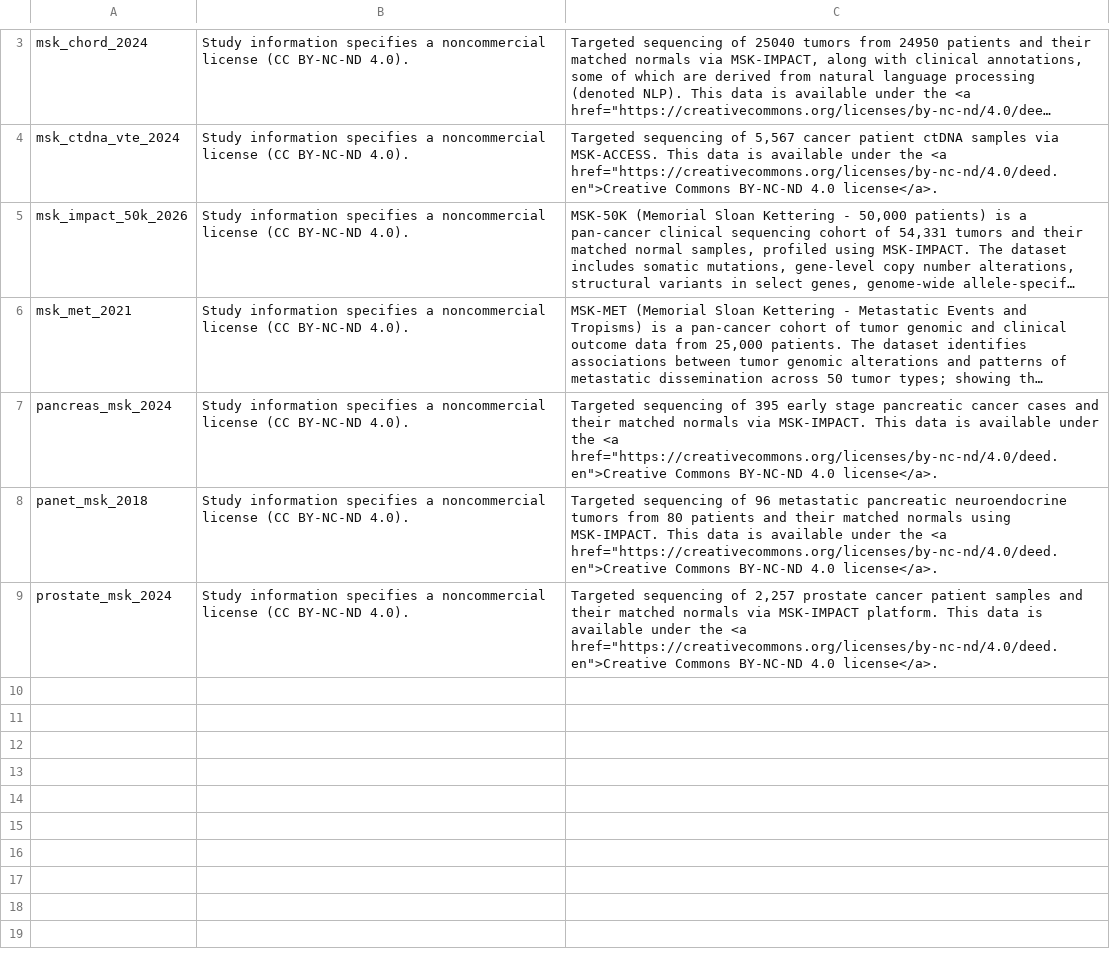
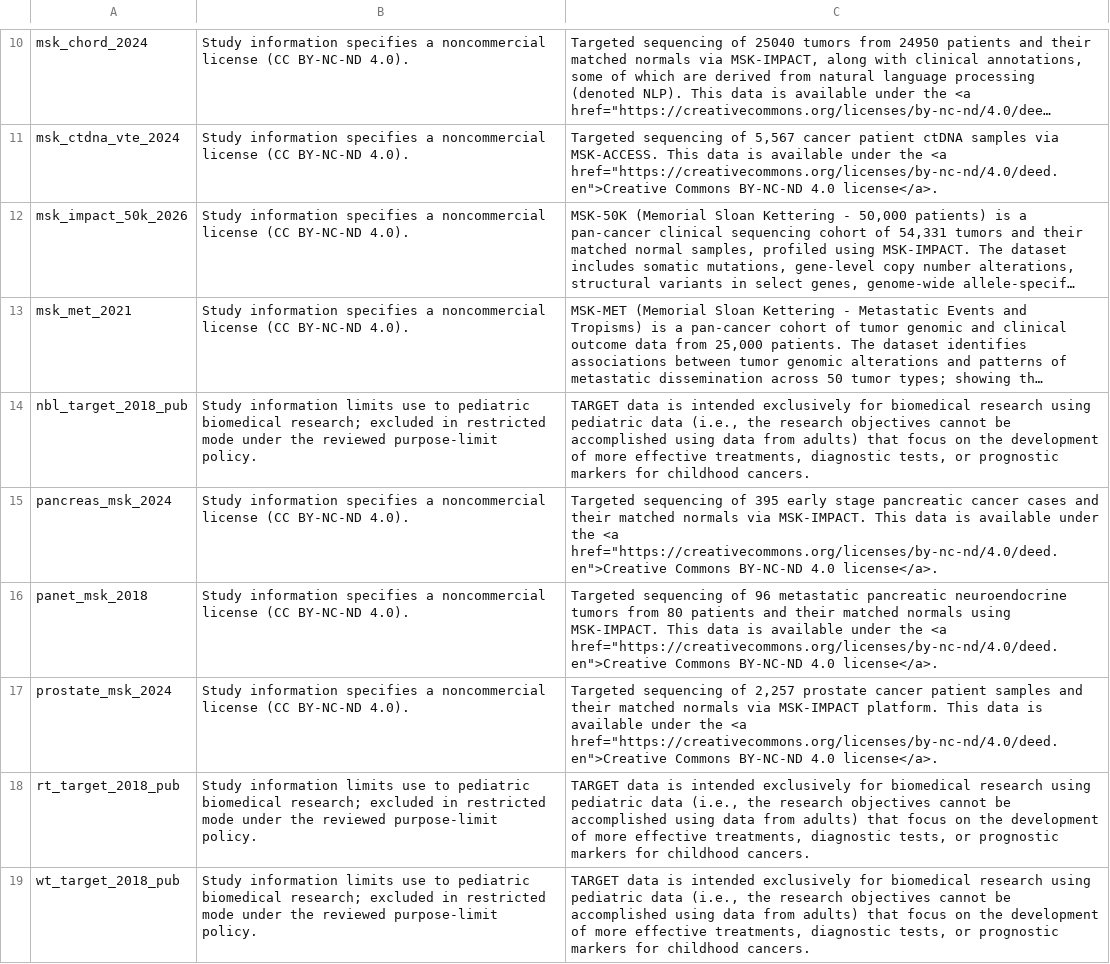
Before and after one commit to genomoncology/biomcp-redux, a TSV file: crates/biomcp-adapters/src/cbioportal/commercial-restrictions.tsv, drawn as a sheet; only a part is shown, gaps mark what is left out; long unchanged cells end in …; the diff covers the shown part only; the diff names each change by its address in the sheet, - before the commit and + after, or states it on an @@ line.

Commit message:
Apply reviewed study purpose limits and repair shared study guard

```diff
--- a/crates/biomcp-adapters/src/cbioportal/commercial-restrictions.tsv
+++ b/crates/biomcp-adapters/src/cbioportal/commercial-restrictions.tsv
+row 14: nbl_target_2018_pub | Study information limits use to pediatric biomedical research; excluded in restricted mode under the reviewed purpose-limit policy. | TARGET data is intended exclusively for biomedical research using pediatric data (i.e., the research objectives cannot be accomplished using data from adults) that focus on the development of more effective treatments, diagnostic tests, or prognostic markers for childhood cancers.
+row 18: rt_target_2018_pub | Study information limits use to pediatric biomedical research; excluded in restricted mode under the reviewed purpose-limit policy. | TARGET data is intended exclusively for biomedical research using pediatric data (i.e., the research objectives cannot be accomplished using data from adults) that focus on the development of more effective treatments, diagnostic tests, or prognostic markers for childhood cancers.
+row 19: wt_target_2018_pub | Study information limits use to pediatric biomedical research; excluded in restricted mode under the reviewed purpose-limit policy. | TARGET data is intended exclusively for biomedical research using pediatric data (i.e., the research objectives cannot be accomplished using data from adults) that focus on the development of more effective treatments, diagnostic tests, or prognostic markers for childhood cancers.
```
Also changed, not shown: 7 added rows elsewhere in this file, 7 other files.
